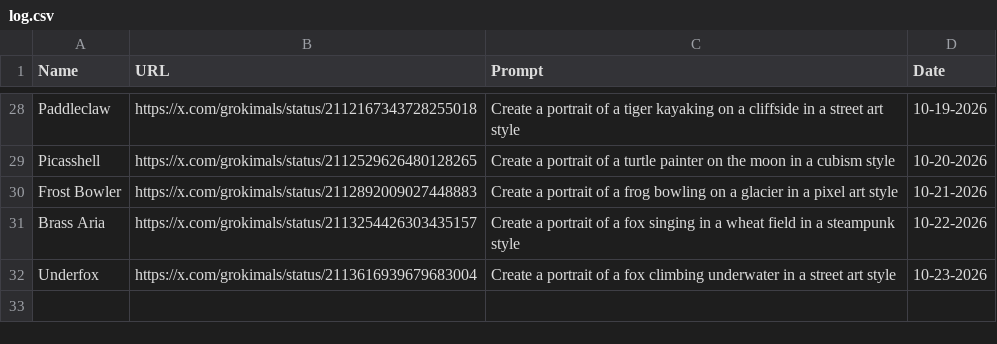
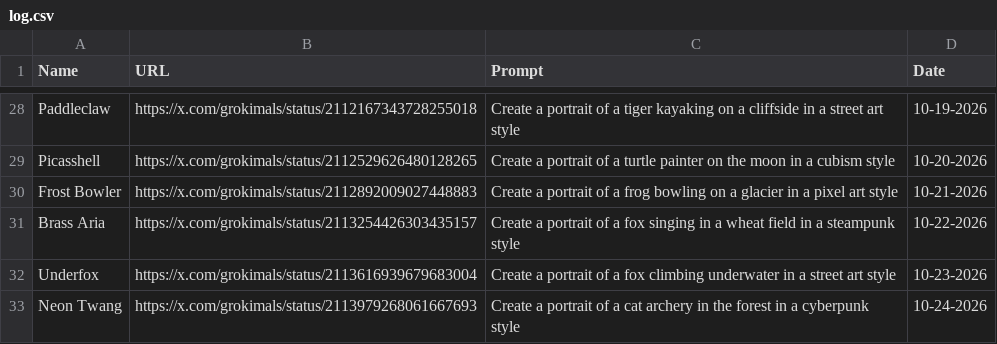
Before and after one commit to johnnycchapman/Grokimals, a CSV file: log.csv, drawn as a sheet; only a part is shown, gaps mark what is left out.

```diff
--- a/log.csv
+++ b/log.csv
@@ -32 +32,2 @@ Brass Aria,https://x.com/grokimals/status/2113254426303435157,Create a portrait
 Underfox,https://x.com/grokimals/status/2113616939679683004,Create a portrait of a fox climbing underwater in a street art style,10-23-2026
+Neon Twang,https://x.com/grokimals/status/2113979268061667693,Create a portrait of a cat archery in the forest in a cyberpunk style,10-24-2026
```
